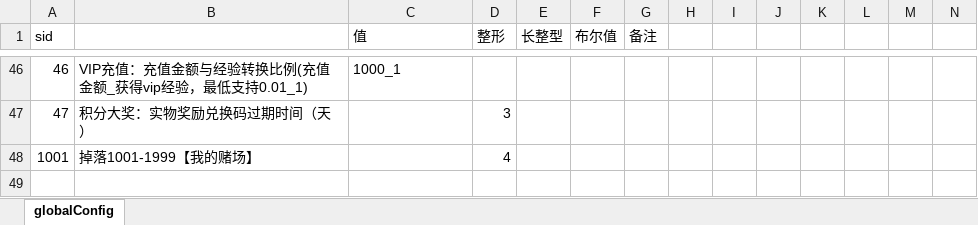
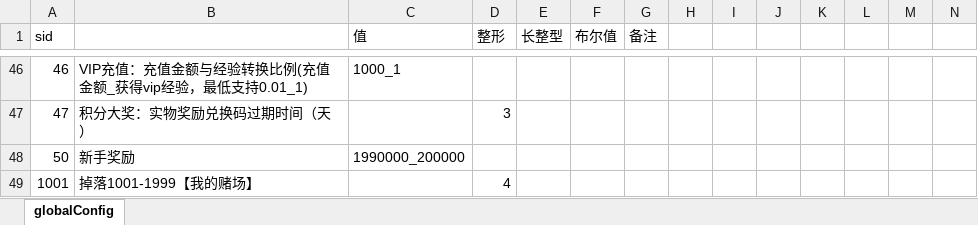
Before and after one commit to yanhailong/jjj_server, an Excel workbook: gm/resources/sample/global.xlsx, sheet globalConfig, drawn as a sheet; only a part is shown, gaps mark what is left out; values as stored, in another font and other column widths than the file's, no borders; rows hold the shown columns only; the diff names each change by its address in the sheet, - before the commit and + after, or states it on an @@ line.

```diff
--- a/gm/resources/sample/global.xlsx (sheet globalConfig)
+++ b/gm/resources/sample/global.xlsx (sheet globalConfig)
+row 48: 50 | 新手奖励 | 1990000_200000
```
Also changed, not shown: hall/resources/sample/global.xlsx, hall/resources/sample/loginConfig.xlsx, 14 other files.
